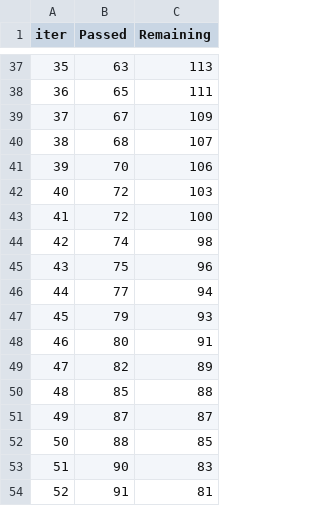
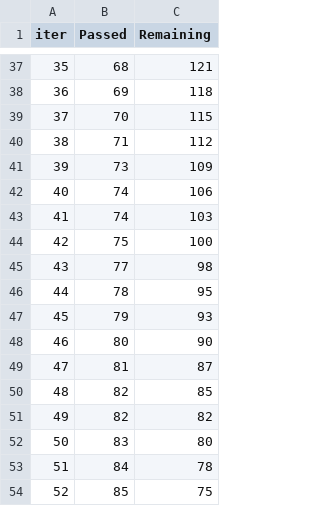
Before and after one commit to ajayshgithub/DSProject, a TSV file: catboost_info/time_left.tsv, drawn as a sheet; only a part is shown, gaps mark what is left out; the diff covers the shown part only.

```diff
--- a/catboost_info/time_left.tsv
+++ b/catboost_info/time_left.tsv
@@ -37,18 +37,18 @@ iter	Passed	Remaining
-35	63	113
-36	65	111
-37	67	109
-38	68	107
-39	70	106
-40	72	103
-41	72	100
-42	74	98
-43	75	96
-44	77	94
+35	68	121
+36	69	118
+37	70	115
+38	71	112
+39	73	109
+40	74	106
+41	74	103
+42	75	100
+43	77	98
+44	78	95
 45	79	93
-46	80	91
-47	82	89
-48	85	88
-49	87	87
-50	88	85
-51	90	83
-52	91	81
+46	80	90
+47	81	87
+48	82	85
+49	82	82
+50	83	80
+51	84	78
+52	85	75
```
Also changed, not shown: 155 edited cells elsewhere in this file, 4 other files.
